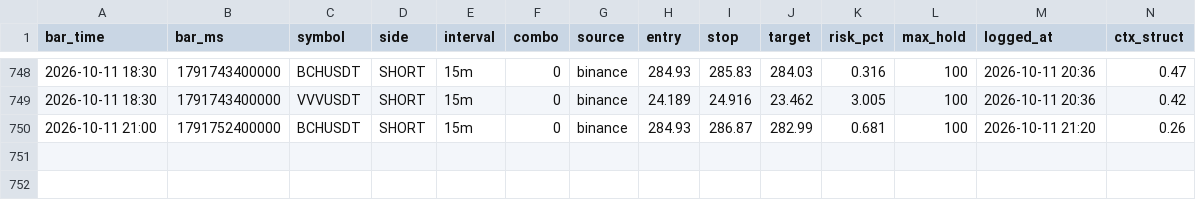
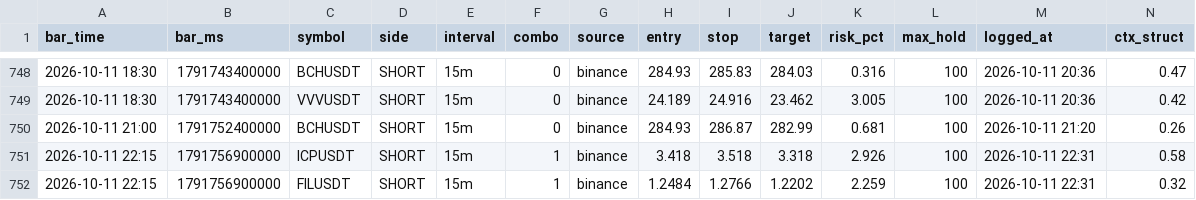
Before and after one commit to igore4eek/oz-scanner, a CSV file: signals.csv, drawn as a sheet; only a part is shown, gaps mark what is left out; rows hold the shown columns only; the diff names each change by its address in the sheet, - before the commit and + after, or states it on an @@ line.

Commit message:
signals 2026-10-12 01:31 local

```diff
--- a/signals.csv
+++ b/signals.csv
+row 751: 2026-10-11 22:15 | 1791756900000 | ICPUSDT | SHORT | 15m | 1 | binance | 3.418 | 3.518 | 3.318 | 2.926 | 100 | 2026-10-11 22:31 | 0.58
+row 752: 2026-10-11 22:15 | 1791756900000 | FILUSDT | SHORT | 15m | 1 | binance | 1.2484 | 1.2766 | 1.2202 | 2.259 | 100 | 2026-10-11 22:31 | 0.32
```
Also changed, not shown: 1 other file.
